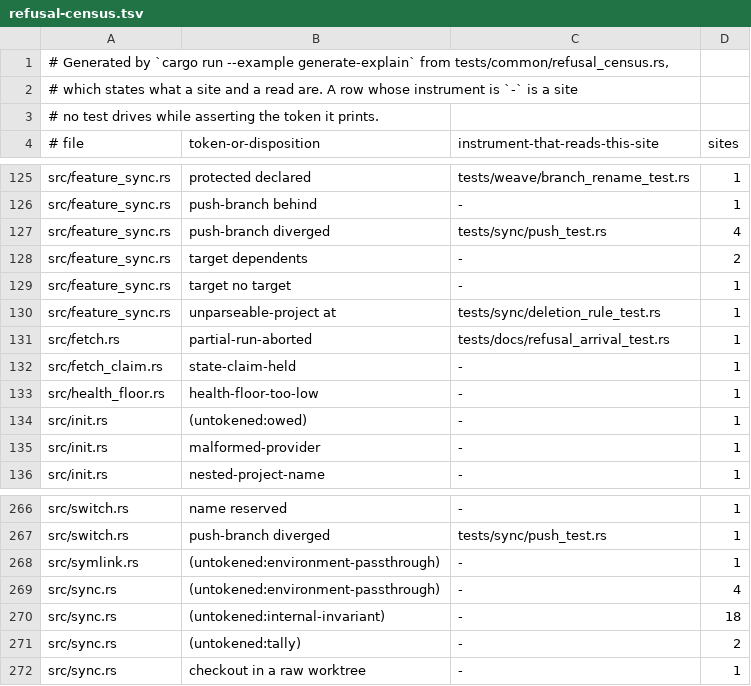
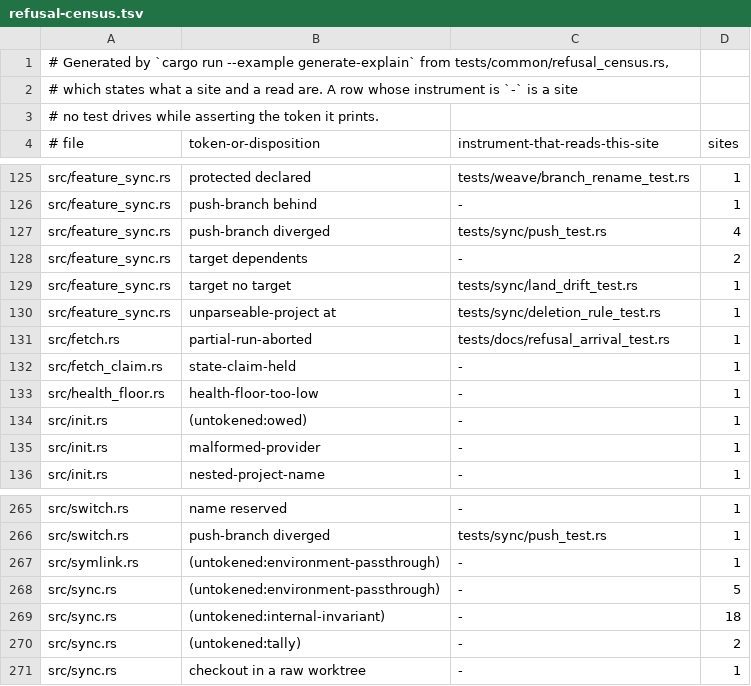
Before and after one commit to cwalv/repoweave, a TSV file: docs/internals/refusal-census.tsv, drawn as a sheet; only a part is shown, gaps mark what is left out; the diff covers the shown part only.

Commit message:
regenerate the refusal census after sync

```diff
--- a/docs/internals/refusal-census.tsv
+++ b/docs/internals/refusal-census.tsv
@@ -128,3 +128,3 @@ src/feature_sync.rs	push-branch diverged	tests/sync/push_test.rs	4
 src/feature_sync.rs	target dependents	-	2
-src/feature_sync.rs	target no target	-	1
+src/feature_sync.rs	target no target	tests/sync/land_drift_test.rs	1
 src/feature_sync.rs	unparseable-project at	tests/sync/deletion_rule_test.rs	1
@@ -268,3 +267,3 @@ src/switch.rs	push-branch diverged	tests/sync/push_test.rs	1
 src/symlink.rs	(untokened:environment-passthrough)	-	1
-src/sync.rs	(untokened:environment-passthrough)	-	4
+src/sync.rs	(untokened:environment-passthrough)	-	5
 src/sync.rs	(untokened:internal-invariant)	-	18
```
Also changed, not shown: 1 removed row and 6 edited cells elsewhere in this file.
